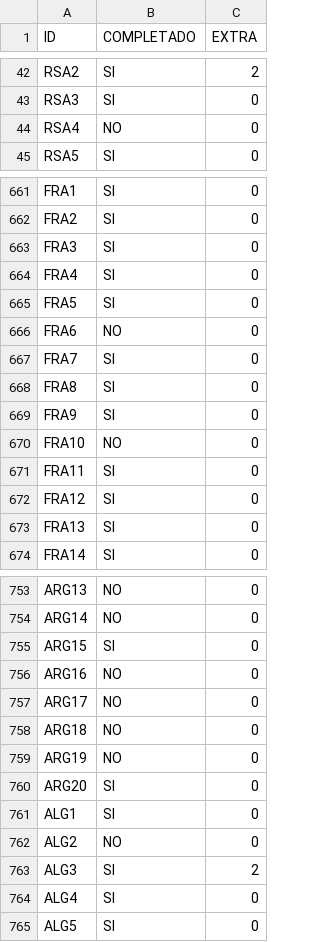
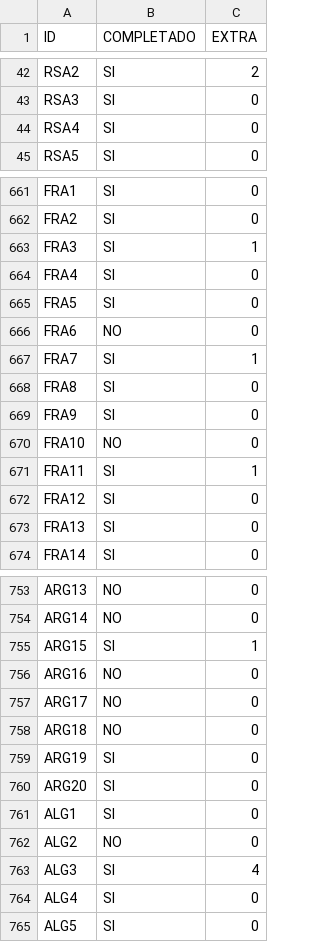
Before and after one commit to Crola1702/album-ac-ar, a CSV file: monitas.csv, drawn as a sheet; only a part is shown, gaps mark what is left out; the diff covers the shown part only.

```diff
--- a/monitas.csv
+++ b/monitas.csv
@@ -43,3 +43,3 @@ RSA2,SI,2
 RSA3,SI,0
-RSA4,NO,0
+RSA4,SI,0
 RSA5,SI,0
@@ -662,3 +662,3 @@ FRA1,SI,0
 FRA2,SI,0
-FRA3,SI,0
+FRA3,SI,1
 FRA4,SI,0
@@ -666,3 +666,3 @@ FRA5,SI,0
 FRA6,NO,0
-FRA7,SI,0
+FRA7,SI,1
 FRA8,SI,0
@@ -670,3 +670,3 @@ FRA9,SI,0
 FRA10,NO,0
-FRA11,SI,0
+FRA11,SI,1
 FRA12,SI,0
@@ -754,3 +754,3 @@ ARG13,NO,0
 ARG14,NO,0
-ARG15,SI,0
+ARG15,SI,1
 ARG16,NO,0
@@ -758,3 +758,3 @@ ARG17,NO,0
 ARG18,NO,0
-ARG19,NO,0
+ARG19,SI,0
 ARG20,SI,0
@@ -762,3 +762,3 @@ ALG1,SI,0
 ALG2,NO,0
-ALG3,SI,2
+ALG3,SI,4
 ALG4,SI,0
```
Also changed, not shown: 34 edited cells elsewhere in this file.
